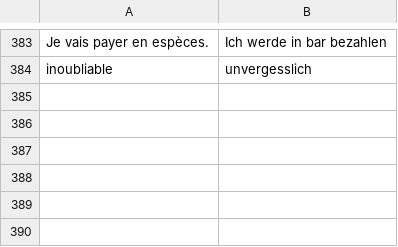
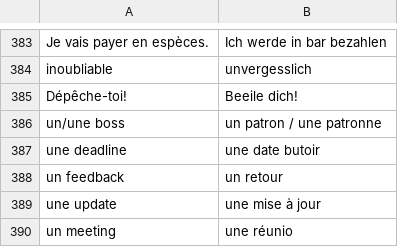
Before and after one commit to kayoken/koffer, a CSV file: src/resources/french_german.csv, drawn as a sheet; only a part is shown, gaps mark what is left out.

Commit message:
VB-4: more words

```diff
--- a/src/resources/french_german.csv
+++ b/src/resources/french_german.csv
@@ -384 +384,7 @@ Je vais payer en espèces.,Ich werde in bar bezahlen
 inoubliable, unvergesslich
+Dépêche-toi!, Beeile dich!
+un/une boss, un patron / une patronne
+une deadline, une date butoir
+un feedback, un retour
+une update, une mise à jour
+un meeting, une réunio
```
